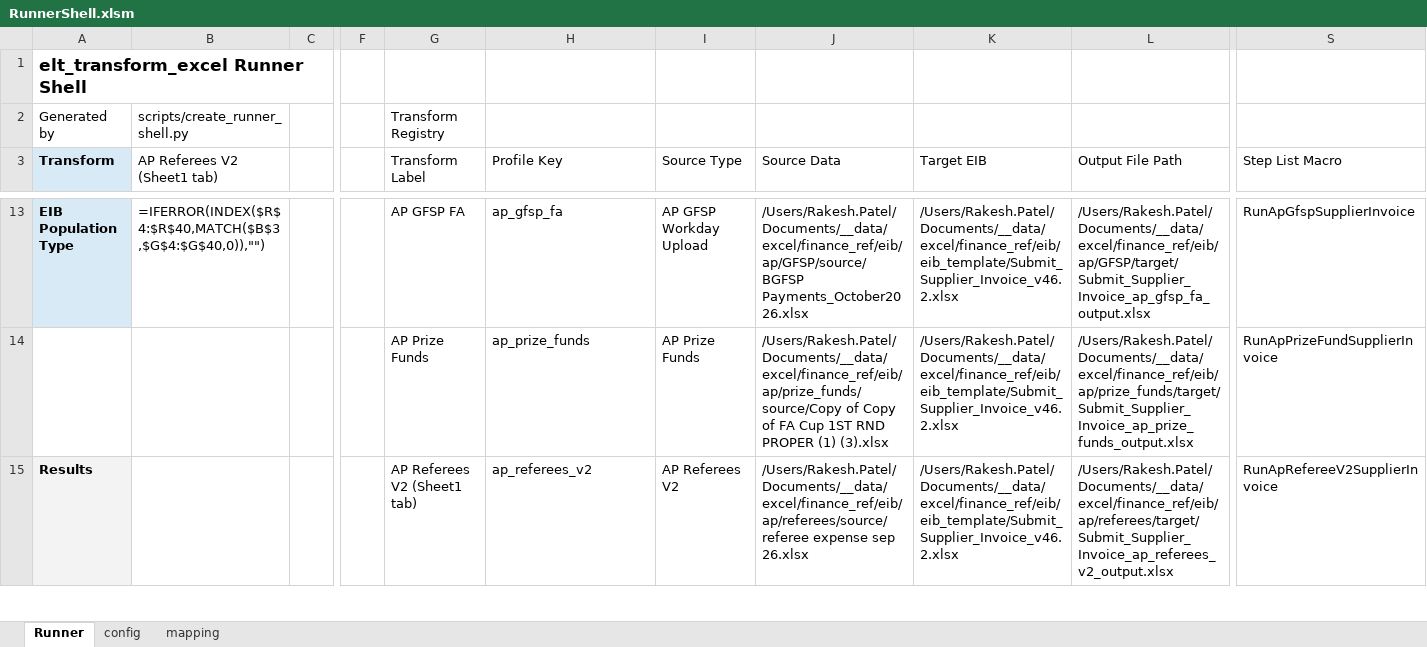
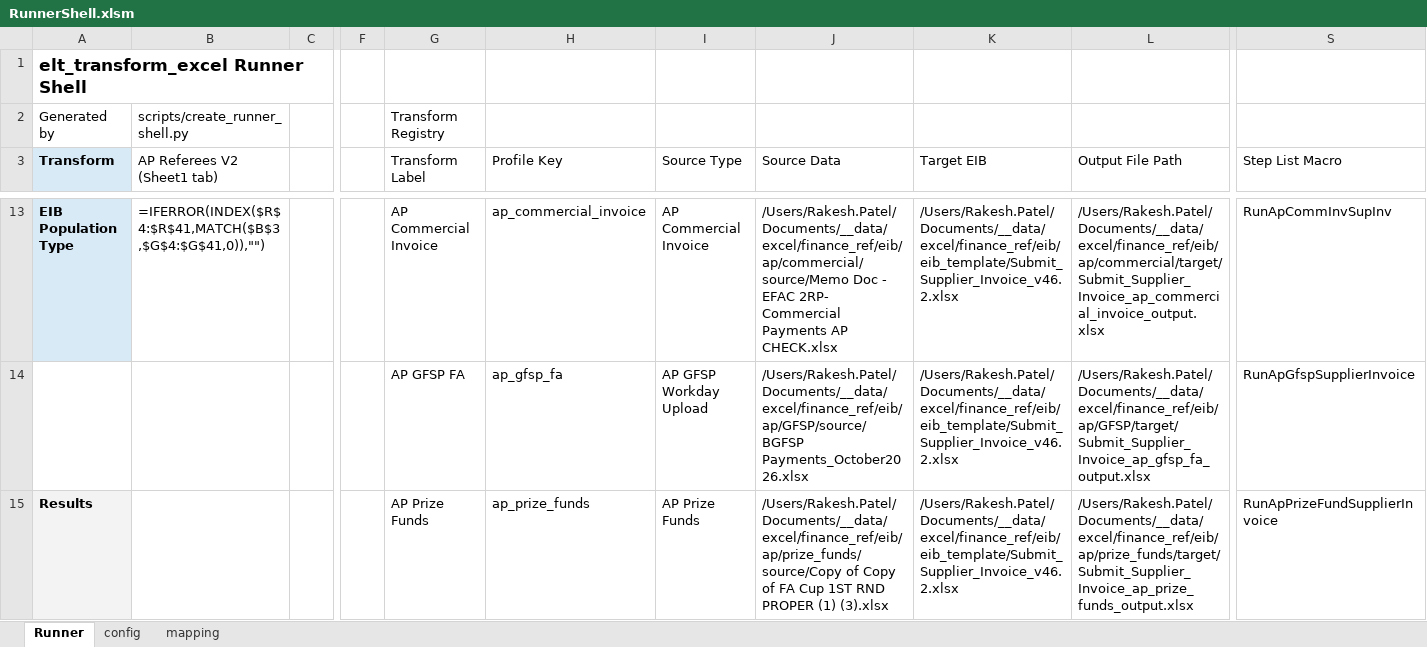
Before and after one commit to rpatel-fa/fa_workday_etl, an Excel workbook: implementations/elt_transform_excel/runner_shell/RunnerShell.xlsm, sheet Runner, drawn as a sheet; only a part is shown, gaps mark what is left out; values as stored, in another font and other column widths than the file's, no borders; formulas without a stored value are shown as written; the diff covers the shown part only; the diff names each change by its address in the sheet, - before the commit and + after, or states it on an @@ line.

```diff
--- a/implementations/elt_transform_excel/runner_shell/RunnerShell.xlsm (sheet Runner)
+++ b/implementations/elt_transform_excel/runner_shell/RunnerShell.xlsm (sheet Runner)
-B13 (AP Referees V2 (Sheet1 tab)): =IFERROR(INDEX($R$4:$R$40,MATCH($B$3,$G$4:$G$40,0)),"")
+B13 (AP Referees V2 (Sheet1 tab)): =IFERROR(INDEX($R$4:$R$41,MATCH($B$3,$G$4:$G$41,0)),"")
-G13 (Transform Label): AP GFSP FA
+G13 (Transform Label): AP Commercial Invoice
-H13 (Profile Key): ap_gfsp_fa
+H13 (Profile Key): ap_commercial_invoice
-I13 (Source Type): AP GFSP Workday Upload
+I13 (Source Type): AP Commercial Invoice
-J13 (Source Data): /Users/Rakesh.Patel/Documents/__data/excel/finance_ref/eib/ap/GFSP/source/BGFSP Payments_October2026.xlsx
+J13 (Source Data): /Users/Rakesh.Patel/Documents/__data/excel/finance_ref/eib/ap/commercial/source/Memo Doc - EFAC 2RP- Commercial Payments AP CHECK.xlsx
-L13 (Output File Path): /Users/Rakesh.Patel/Documents/__data/excel/finance_ref/eib/ap/GFSP/target/Submit_Supplier_Invoice_ap_gfsp_fa_output.xlsx
+L13 (Output File Path): /Users/Rakesh.Patel/Documents/__data/excel/finance_ref/eib/ap/commercial/target/Submit_Supplier_Invoice_ap_commercial_invoice_output.xlsx
-S13 (Step List Macro): RunApGfspSupplierInvoice
+S13 (Step List Macro): RunApCommInvSupInv
-G14 (Transform Label): AP Prize Funds
+G14 (Transform Label): AP GFSP FA
-H14 (Profile Key): ap_prize_funds
+H14 (Profile Key): ap_gfsp_fa
-I14 (Source Type): AP Prize Funds
+I14 (Source Type): AP GFSP Workday Upload
-J14 (Source Data): /Users/Rakesh.Patel/Documents/__data/excel/finance_ref/eib/ap/prize_funds/source/Copy of Copy of FA Cup 1ST RND PROPER (1) (3).xlsx
+J14 (Source Data): /Users/Rakesh.Patel/Documents/__data/excel/finance_ref/eib/ap/GFSP/source/BGFSP Payments_October2026.xlsx
-L14 (Output File Path): /Users/Rakesh.Patel/Documents/__data/excel/finance_ref/eib/ap/prize_funds/target/Submit_Supplier_Invoice_ap_prize_funds_output.xlsx
+L14 (Output File Path): /Users/Rakesh.Patel/Documents/__data/excel/finance_ref/eib/ap/GFSP/target/Submit_Supplier_Invoice_ap_gfsp_fa_output.xlsx
-S14 (Step List Macro): RunApPrizeFundSupplierInvoice
+S14 (Step List Macro): RunApGfspSupplierInvoice
-G15 (Transform Label): AP Referees V2 (Sheet1 tab)
+G15 (Transform Label): AP Prize Funds
-H15 (Profile Key): ap_referees_v2
+H15 (Profile Key): ap_prize_funds
-I15 (Source Type): AP Referees V2
+I15 (Source Type): AP Prize Funds
-J15 (Source Data): /Users/Rakesh.Patel/Documents/__data/excel/finance_ref/eib/ap/referees/source/referee expense sep 26.xlsx
+J15 (Source Data): /Users/Rakesh.Patel/Documents/__data/excel/finance_ref/eib/ap/prize_funds/source/Copy of Copy of FA Cup 1ST RND PROPER (1) (3).xlsx
-L15 (Output File Path): /Users/Rakesh.Patel/Documents/__data/excel/finance_ref/eib/ap/referees/target/Submit_Supplier_Invoice_ap_referees_v2_output.xlsx
+L15 (Output File Path): /Users/Rakesh.Patel/Documents/__data/excel/finance_ref/eib/ap/prize_funds/target/Submit_Supplier_Invoice_ap_prize_funds_output.xlsx
-S15 (Step List Macro): RunApRefereeV2SupplierInvoice
+S15 (Step List Macro): RunApPrizeFundSupplierInvoice
```
Also changed, not shown: 1 added row and 98 edited cells elsewhere in this sheet, sheet config, 4 other files.
